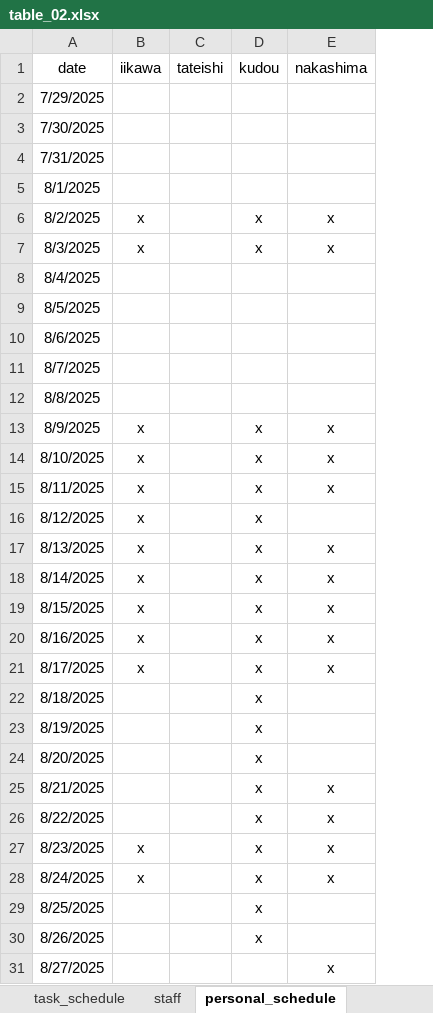
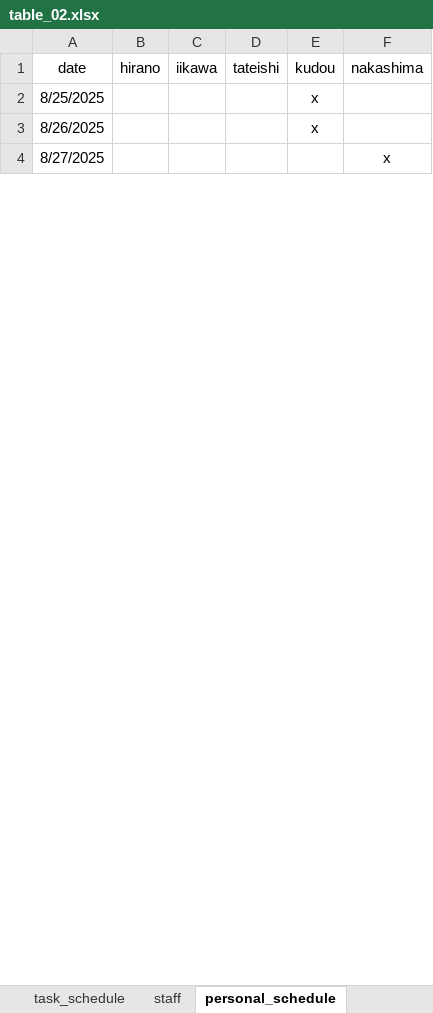
Before and after one commit to 5rho/project_02_scheduler, an Excel workbook: table_02.xlsx, sheet personal_schedule, drawn as a sheet; only a part is shown; values as stored, in another font and other column widths than the file's, no borders; conditional formats not drawn; removed rows and columns are numbered as before the commit, all else as after; the diff covers the shown part only; the diff names each change by its address in the sheet, - before the commit and + after, or states it on an @@ line.

```diff
--- a/table_02.xlsx (sheet personal_schedule)
+++ b/table_02.xlsx (sheet personal_schedule)
+column B (hirano), empty
-row 2: 7/29/2025
-row 3: 7/30/2025
-row 4: 7/31/2025
-row 5: 8/1/2025
-row 6: 8/2/2025 | x |  | x | x
-row 7: 8/3/2025 | x |  | x | x
-row 8: 8/4/2025
-row 9: 8/5/2025
-row 10: 8/6/2025
-row 11: 8/7/2025
-row 12: 8/8/2025
-row 13: 8/9/2025 | x |  | x | x
-row 14: 8/10/2025 | x |  | x | x
-row 15: 8/11/2025 | x |  | x | x
-row 16: 8/12/2025 | x |  | x
-row 17: 8/13/2025 | x |  | x | x
-row 18: 8/14/2025 | x |  | x | x
-row 19: 8/15/2025 | x |  | x | x
-row 20: 8/16/2025 | x |  | x | x
-row 21: 8/17/2025 | x |  | x | x
-row 22: 8/18/2025 |  |  | x
-row 23: 8/19/2025 |  |  | x
-row 24: 8/20/2025 |  |  | x
-row 25: 8/21/2025 |  |  | x | x
-row 26: 8/22/2025 |  |  | x | x
-row 27: 8/23/2025 | x |  | x | x
-row 28: 8/24/2025 | x |  | x | x
```
Also changed, not shown: 95 added rows and 6 edited cells elsewhere in this sheet, sheet task_schedule, sheet staff, 2 other files.
